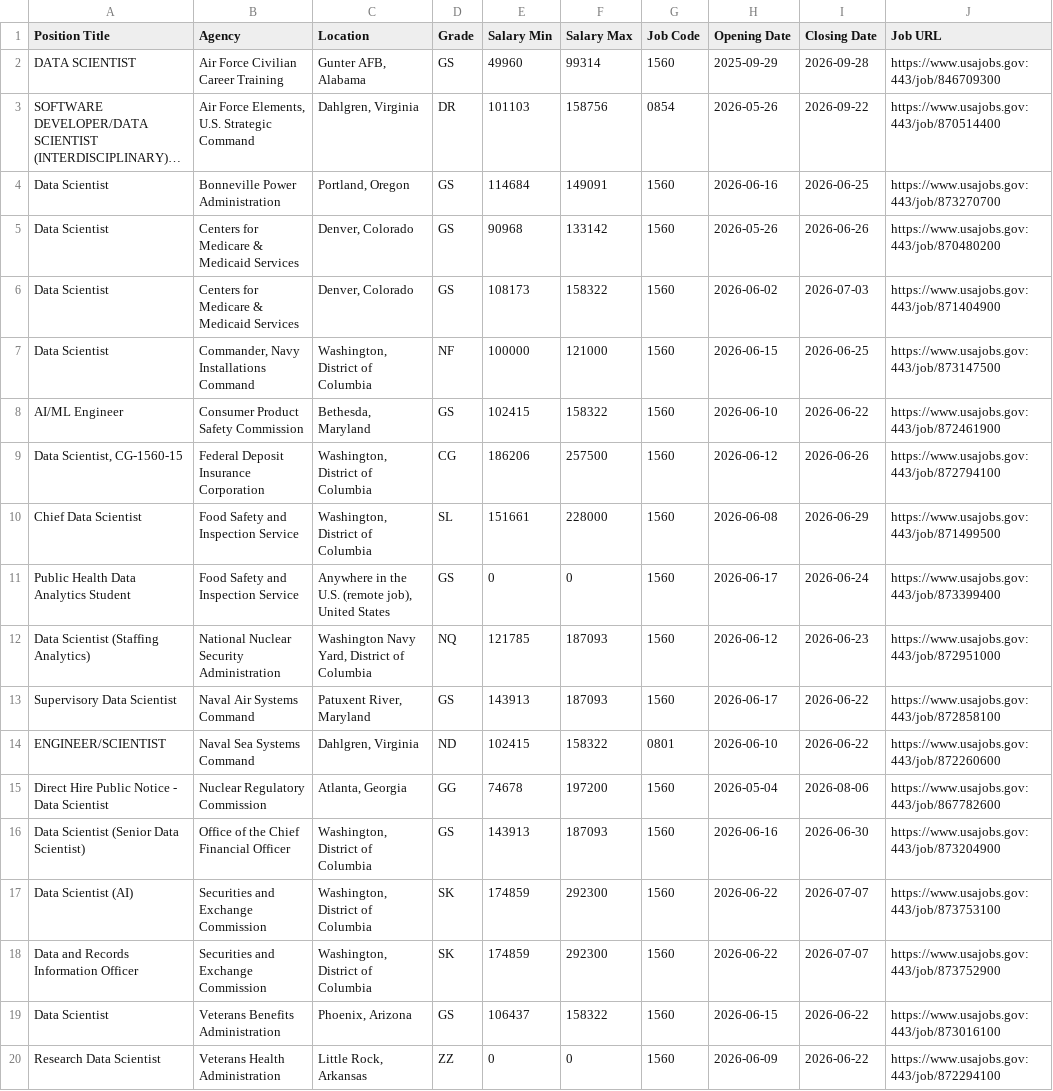
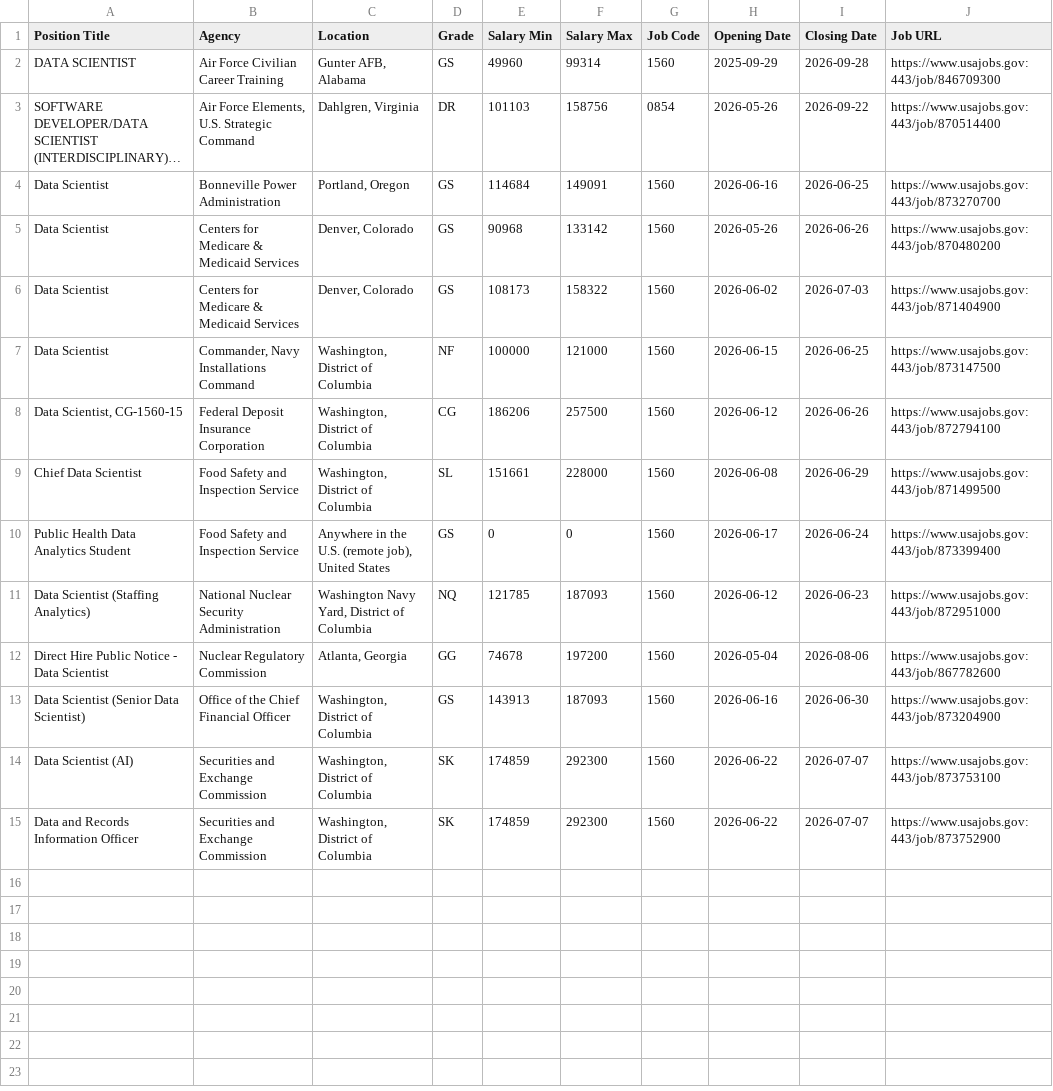
Before and after one commit to fartbagxp/fedjobs, a CSV file: data/raw/active_1560_jobs.csv, drawn as a sheet; long unchanged cells end in …; the diff names each change by its address in the sheet, - before the commit and + after, or states it on an @@ line.

```diff
--- a/data/raw/active_1560_jobs.csv
+++ b/data/raw/active_1560_jobs.csv
-row 8: AI/ML Engineer | Consumer Product Safety Commission | Bethesda, Maryland | GS | 102415 | 158322 | 1560 | 2026-06-10 | 2026-06-22 | https://www.usajobs.gov:443/job/872461900
-row 13: Supervisory Data Scientist | Naval Air Systems Command | Patuxent River, Maryland | GS | 143913 | 187093 | 1560 | 2026-06-17 | 2026-06-22 | https://www.usajobs.gov:443/job/872858100
-row 14: ENGINEER/SCIENTIST | Naval Sea Systems Command | Dahlgren, Virginia | ND | 102415 | 158322 | 0801 | 2026-06-10 | 2026-06-22 | https://www.usajobs.gov:443/job/872260600
-row 19: Data Scientist | Veterans Benefits Administration | Phoenix, Arizona | GS | 106437 | 158322 | 1560 | 2026-06-15 | 2026-06-22 | https://www.usajobs.gov:443/job/873016100
-row 20: Research Data Scientist | Veterans Health Administration | Little Rock, Arkansas | ZZ | 0 | 0 | 1560 | 2026-06-09 | 2026-06-22 | https://www.usajobs.gov:443/job/872294100
```
Also changed, not shown: data/raw/active_HHS_jobs.csv, data/raw/active_IRS_jobs.csv, 10 other files.
